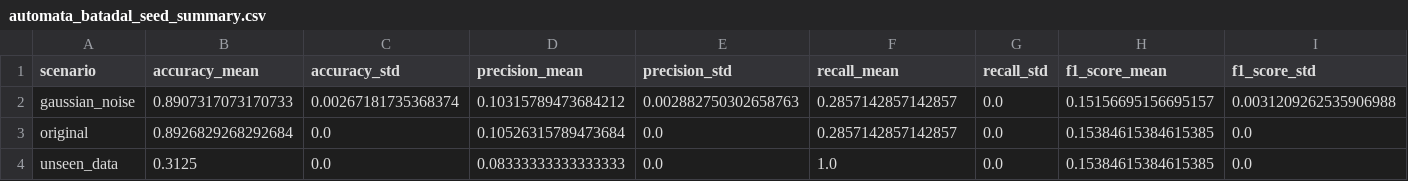
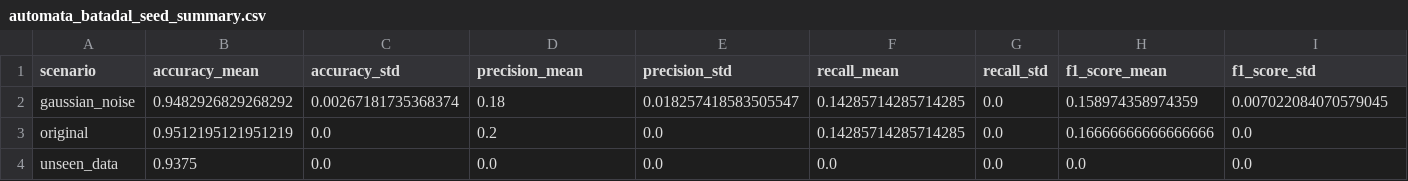
Before and after one commit to tayrubys/TimeSeries-Enhanced, a CSV file: results/outputs/automata_batadal_seed_summary.csv, drawn as a sheet.

```diff
--- a/results/outputs/automata_batadal_seed_summary.csv
+++ b/results/outputs/automata_batadal_seed_summary.csv
@@ -1,4 +1,4 @@
 scenario,accuracy_mean,accuracy_std,precision_mean,precision_std,recall_mean,recall_std,f1_score_mean,f1_score_std
-gaussian_noise,0.8907317073170733,0.00267181735368374,0.10315789473684212,0.002882750302658763,0.2857142857142857,0.0,0.15156695156695157,0.0031209262535906988
-original,0.8926829268292684,0.0,0.10526315789473684,0.0,0.2857142857142857,0.0,0.15384615384615385,0.0
-unseen_data,0.3125,0.0,0.08333333333333333,0.0,1.0,0.0,0.15384615384615385,0.0
+gaussian_noise,0.9482926829268292,0.00267181735368374,0.18,0.018257418583505547,0.14285714285714285,0.0,0.158974358974359,0.007022084070579045
+original,0.9512195121951219,0.0,0.2,0.0,0.14285714285714285,0.0,0.16666666666666666,0.0
+unseen_data,0.9375,0.0,0.0,0.0,0.0,0.0,0.0,0.0
```
Also changed, not shown: results/outputs/automata_advanced_all_scenarios_metrics.csv, results/outputs/automata_param_sensitivity_metrics.csv, 10 other files.
